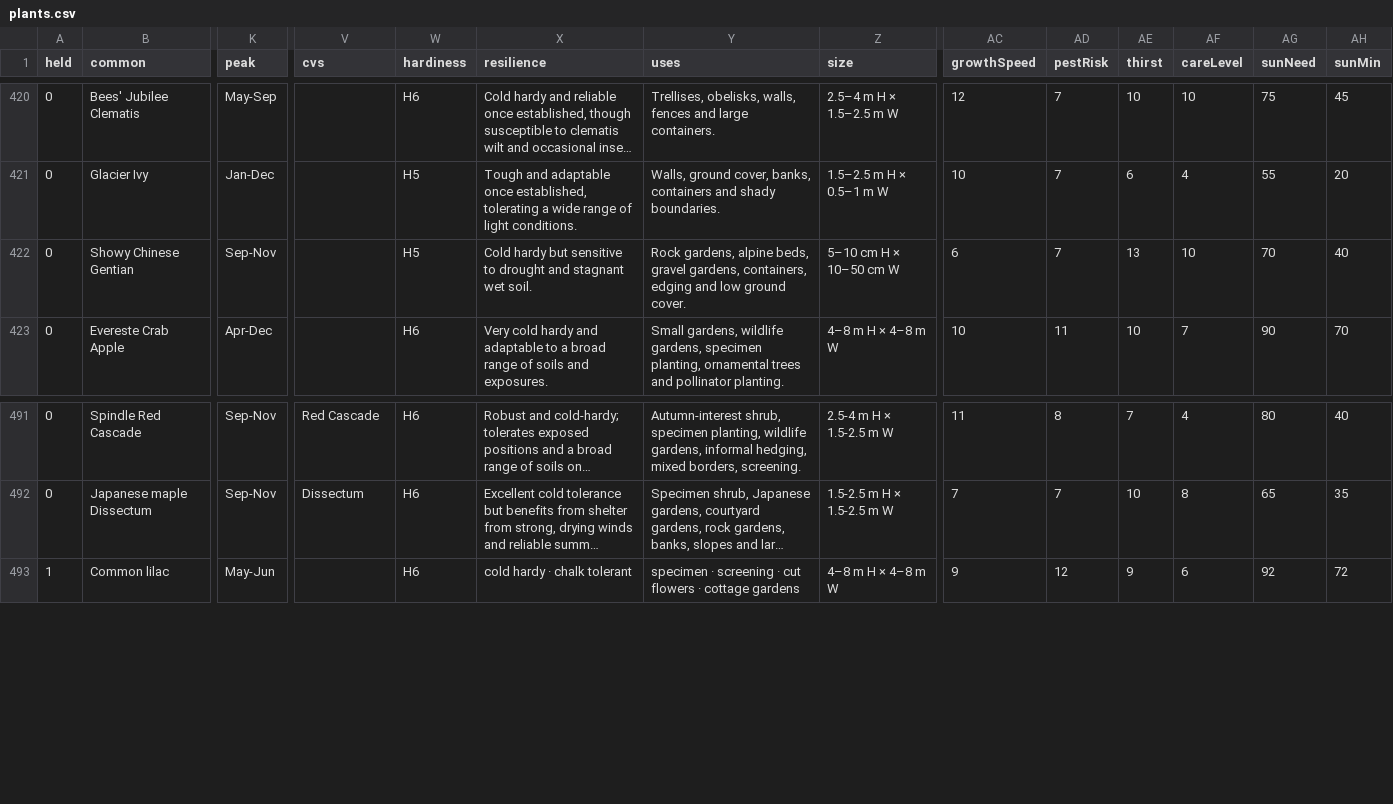
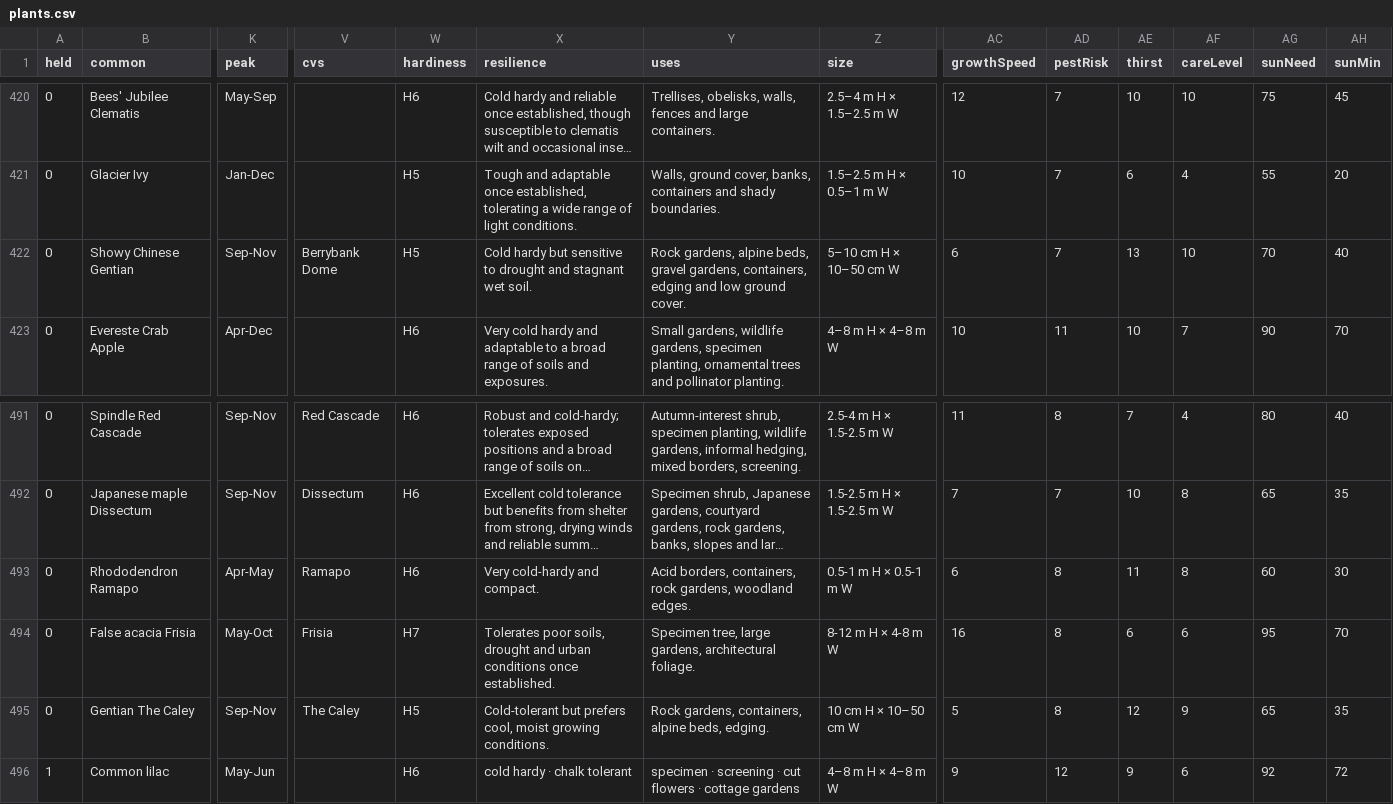
Before and after one commit to oscarhurman39-sys/Timber, a CSV file: plants.csv, drawn as a sheet; only a part is shown, gaps mark what is left out; long unchanged cells end in …; rows hold the shown columns only; the diff names each change by its address in the sheet, - before the commit and + after, or states it on an @@ line.

```diff
--- a/plants.csv
+++ b/plants.csv
-V422 (cvs): (empty)
+V422 (cvs): Berrybank Dome
+row 493: 0 | Rhododendron Ramapo | Apr-May | Ramapo | H6 | Very cold-hardy and compact. | Acid borders, containers, rock gardens, woodland edges. | 0.5-1 m H × 0.5-1 m W | 6 | 8 | 11 | 8 | 60 | 30
+row 494: 0 | False acacia Frisia | May-Oct | Frisia | H7 | Tolerates poor soils, drought and urban conditions once established. | Specimen tree, large gardens, architectural foliage. | 8-12 m H × 4-8 m W | 16 | 8 | 6 | 6 | 95 | 70
+row 495: 0 | Gentian The Caley | Sep-Nov | The Caley | H5 | Cold-tolerant but prefers cool, moist growing conditions. | Rock gardens, containers, alpine beds, edging. | 10 cm H × 10–50 cm W | 5 | 8 | 12 | 9 | 65 | 35
```
Also changed, not shown: 14 other files.
